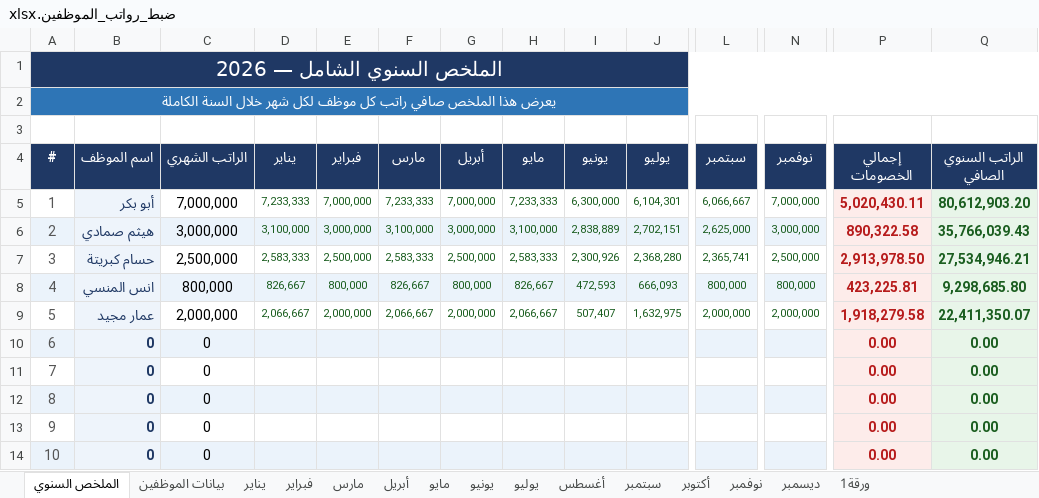
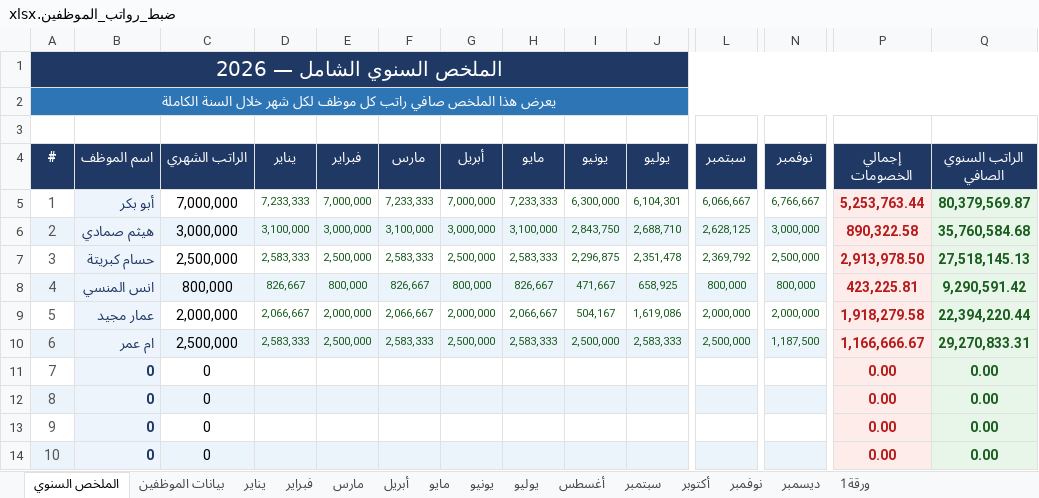
Before and after one commit to amen-ramadan-409/-, an Excel workbook: الملخص الشهري/ضبط_رواتب_الموظفين.xlsx, sheet الملخص السنوي, drawn as a sheet; only a part is shown, gaps mark what is left out; values as stored, in another font and other column widths than the file's, no borders; the diff covers the shown part only; the diff names each change by its address in the sheet, - before the commit and + after, or states it on an @@ line.

```diff
--- a/الملخص الشهري/ضبط_رواتب_الموظفين.xlsx (sheet الملخص السنوي)
+++ b/الملخص الشهري/ضبط_رواتب_الموظفين.xlsx (sheet الملخص السنوي)
-N5 (نوفمبر): 7,000,000
+N5 (نوفمبر): 6,766,667
-P5 (إجمالي الخصومات): 5,020,430.11
+P5 (إجمالي الخصومات): 5,253,763.44
-Q5 (الراتب السنوي الصافي): 80,612,903.20
+Q5 (الراتب السنوي الصافي): 80,379,569.87
-I6 (يونيو): 2,838,889
+I6 (يونيو): 2,843,750
-J6 (يوليو): 2,702,151
+J6 (يوليو): 2,688,710
-L6 (سبتمبر): 2,625,000
+L6 (سبتمبر): 2,628,125
-Q6 (الراتب السنوي الصافي): 35,766,039.43
+Q6 (الراتب السنوي الصافي): 35,760,584.68
-I7 (يونيو): 2,300,926
+I7 (يونيو): 2,296,875
-J7 (يوليو): 2,368,280
+J7 (يوليو): 2,351,478
-L7 (سبتمبر): 2,365,741
+L7 (سبتمبر): 2,369,792
-Q7 (الراتب السنوي الصافي): 27,534,946.21
+Q7 (الراتب السنوي الصافي): 27,518,145.13
-I8 (يونيو): 472,593
+I8 (يونيو): 471,667
-J8 (يوليو): 666,093
+J8 (يوليو): 658,925
-Q8 (الراتب السنوي الصافي): 9,298,685.80
+Q8 (الراتب السنوي الصافي): 9,290,591.42
-I9 (يونيو): 507,407
+I9 (يونيو): 504,167
-J9 (يوليو): 1,632,975
+J9 (يوليو): 1,619,086
-Q9 (الراتب السنوي الصافي): 22,411,350.07
+Q9 (الراتب السنوي الصافي): 22,394,220.44
-B10 (اسم الموظف): 0
+B10 (اسم الموظف): ام عمر
-C10 (الراتب الشهري): 0
+C10 (الراتب الشهري): 2,500,000
-D10 (يناير): (empty)
+D10 (يناير): 2,583,333
-E10 (فبراير): (empty)
+E10 (فبراير): 2,500,000
-F10 (مارس): (empty)
+F10 (مارس): 2,583,333
-G10 (أبريل): (empty)
+G10 (أبريل): 2,500,000
-H10 (مايو): (empty)
+H10 (مايو): 2,583,333
-I10 (يونيو): (empty)
+I10 (يونيو): 2,500,000
-J10 (يوليو): (empty)
+J10 (يوليو): 2,583,333
-L10 (سبتمبر): (empty)
+L10 (سبتمبر): 2,500,000
-N10 (نوفمبر): (empty)
+N10 (نوفمبر): 1,187,500
-P10 (إجمالي الخصومات): 0.00
+P10 (إجمالي الخصومات): 1,166,666.67
-Q10 (الراتب السنوي الصافي): 0.00
+Q10 (الراتب السنوي الصافي): 29,270,833.31
```
Also changed, not shown: 18 edited cells elsewhere in this sheet, sheet نوفمبر, sheet يونيو, sheet يوليو, sheet سبتمبر, sheet فبراير, sheet أبريل, 8 more sheets, formulas that keep their value, مرجع-الطبخات.xlsx, 39 other files.
